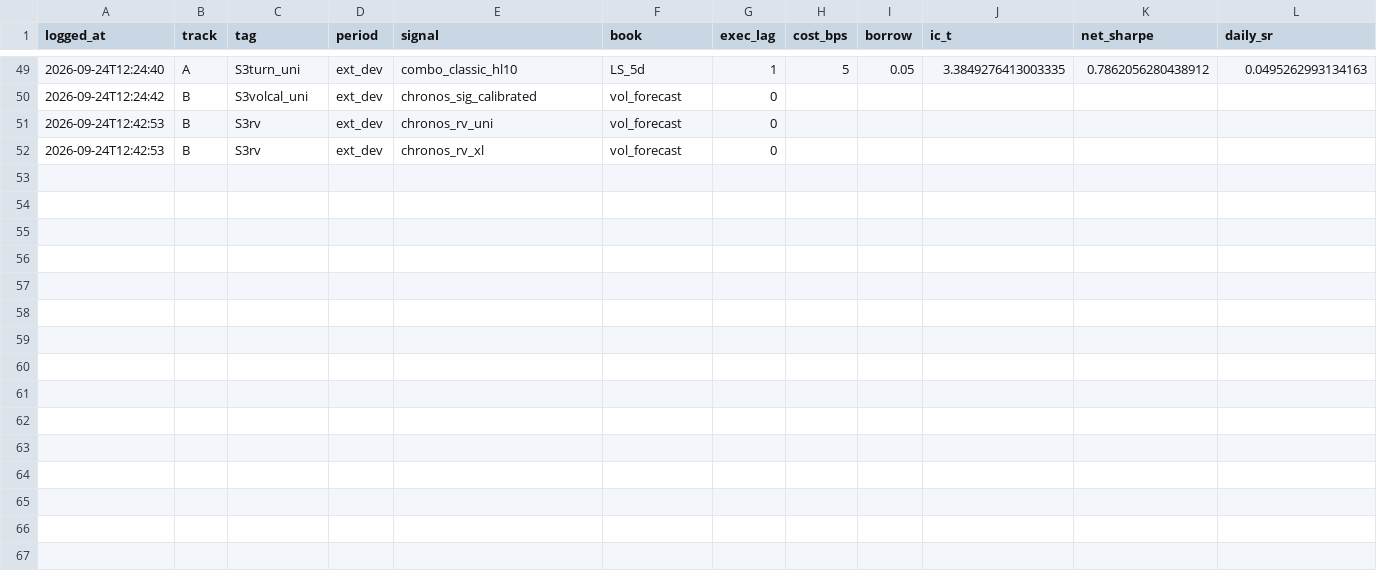
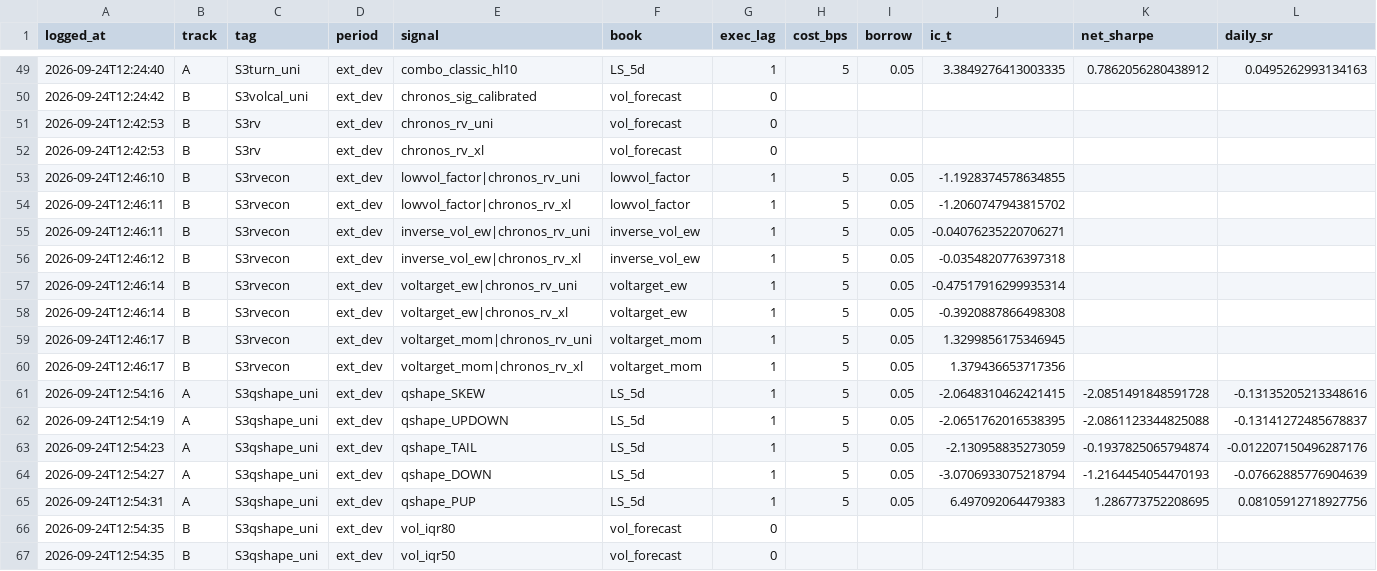
Before and after one commit to Lutyyyyy/moex-chronos2, a CSV file: forecasting/alpha_experiment/trial_ledger.csv, drawn as a sheet; only a part is shown, gaps mark what is left out; the diff names each change by its address in the sheet, - before the commit and + after, or states it on an @@ line.

```diff
--- a/forecasting/alpha_experiment/trial_ledger.csv
+++ b/forecasting/alpha_experiment/trial_ledger.csv
+row 53: 2026-09-24T12:46:10 | B | S3rvecon | ext_dev | lowvol_factor|chronos_rv_uni | lowvol_factor | 1 | 5 | 0.05 | -1.1928374578634855
+row 54: 2026-09-24T12:46:11 | B | S3rvecon | ext_dev | lowvol_factor|chronos_rv_xl | lowvol_factor | 1 | 5 | 0.05 | -1.2060747943815702
+row 55: 2026-09-24T12:46:11 | B | S3rvecon | ext_dev | inverse_vol_ew|chronos_rv_uni | inverse_vol_ew | 1 | 5 | 0.05 | -0.04076235220706271
+row 56: 2026-09-24T12:46:12 | B | S3rvecon | ext_dev | inverse_vol_ew|chronos_rv_xl | inverse_vol_ew | 1 | 5 | 0.05 | -0.0354820776397318
+row 57: 2026-09-24T12:46:14 | B | S3rvecon | ext_dev | voltarget_ew|chronos_rv_uni | voltarget_ew | 1 | 5 | 0.05 | -0.47517916299935314
+row 58: 2026-09-24T12:46:14 | B | S3rvecon | ext_dev | voltarget_ew|chronos_rv_xl | voltarget_ew | 1 | 5 | 0.05 | -0.3920887866498308
+row 59: 2026-09-24T12:46:17 | B | S3rvecon | ext_dev | voltarget_mom|chronos_rv_uni | voltarget_mom | 1 | 5 | 0.05 | 1.3299856175346945
+row 60: 2026-09-24T12:46:17 | B | S3rvecon | ext_dev | voltarget_mom|chronos_rv_xl | voltarget_mom | 1 | 5 | 0.05 | 1.379436653717356
+row 61: 2026-09-24T12:54:16 | A | S3qshape_uni | ext_dev | qshape_SKEW | LS_5d | 1 | 5 | 0.05 | -2.0648310462421415 | -2.0851491848591728 | -0.13135205213348616
+row 62: 2026-09-24T12:54:19 | A | S3qshape_uni | ext_dev | qshape_UPDOWN | LS_5d | 1 | 5 | 0.05 | -2.0651762016538395 | -2.0861123344825088 | -0.13141272485678837
+row 63: 2026-09-24T12:54:23 | A | S3qshape_uni | ext_dev | qshape_TAIL | LS_5d | 1 | 5 | 0.05 | -2.130958835273059 | -0.1937825065794874 | -0.012207150496287176
+row 64: 2026-09-24T12:54:27 | A | S3qshape_uni | ext_dev | qshape_DOWN | LS_5d | 1 | 5 | 0.05 | -3.0706933075218794 | -1.2164454054470193 | -0.07662885776904639
+row 65: 2026-09-24T12:54:31 | A | S3qshape_uni | ext_dev | qshape_PUP | LS_5d | 1 | 5 | 0.05 | 6.497092064479383 | 1.286773752208695 | 0.08105912718927756
+row 66: 2026-09-24T12:54:35 | B | S3qshape_uni | ext_dev | vol_iqr80 | vol_forecast | 0
+row 67: 2026-09-24T12:54:35 | B | S3qshape_uni | ext_dev | vol_iqr50 | vol_forecast | 0
```
Also changed, not shown: 3 other files.
